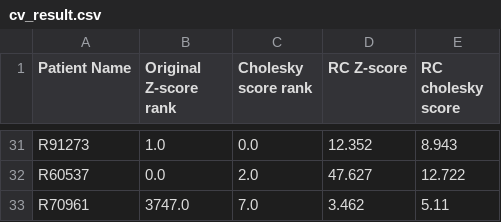
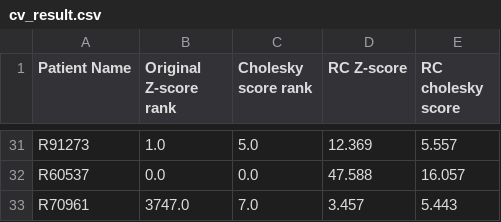
Before and after one commit to Jinzhou-Li/RootCauseDiscovery, a CSV file: julia/notebook/cv_result.csv, drawn as a sheet; only a part is shown, gaps mark what is left out; the diff covers the shown part only; the diff names each change by its address in the sheet, - before the commit and + after, or states it on an @@ line.

```diff
--- a/julia/notebook/cv_result.csv
+++ b/julia/notebook/cv_result.csv
-C31 (Cholesky score rank): 0.0
+C31 (Cholesky score rank): 5.0
-D31 (RC Z-score): 12.352
+D31 (RC Z-score): 12.369
-E31 (RC cholesky score): 8.943
+E31 (RC cholesky score): 5.557
-C32 (Cholesky score rank): 2.0
+C32 (Cholesky score rank): 0.0
-D32 (RC Z-score): 47.627
+D32 (RC Z-score): 47.588
-E32 (RC cholesky score): 12.722
+E32 (RC cholesky score): 16.057
-D33 (RC Z-score): 3.462
+D33 (RC Z-score): 3.457
-E33 (RC cholesky score): 5.11
+E33 (RC cholesky score): 5.443
```
Also changed, not shown: 92 edited cells elsewhere in this file, 2 other files.
